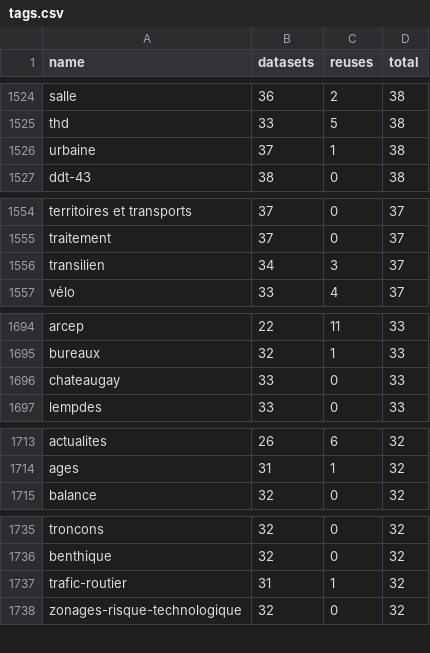
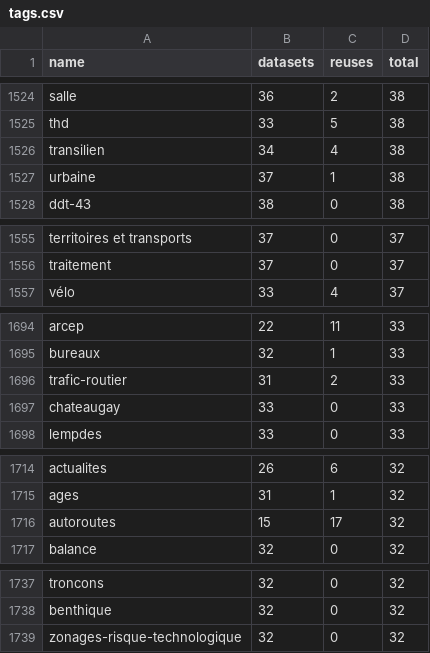
Before and after one commit to taniki/flat.dgfr, a CSV file: tags.csv, drawn as a sheet; only a part is shown, gaps mark what is left out; the diff covers the shown part only.

```diff
--- a/tags.csv
+++ b/tags.csv
@@ -1525,2 +1525,3 @@
 "thd";33;5;38
+"transilien";34;4;38
 "urbaine";37;1;38
@@ -1555,3 +1556,2 @@
 "traitement";37;0;37
-"transilien";34;3;37
 "vélo";33;4;37
@@ -1695,2 +1695,3 @@
 "bureaux";32;1;33
+"trafic-routier";31;2;33
 "chateaugay";33;0;33
@@ -1714,2 +1715,3 @@
 "ages";31;1;32
+"autoroutes";15;17;32
 "balance";32;0;32
@@ -1736,3 +1738,2 @@
 "benthique";32;0;32
-"trafic-routier";31;1;32
 "zonages-risque-technologique";32;0;32
```
Also changed, not shown: 8 added rows, 9 removed rows and 8 edited cells elsewhere in this file, 2 other files.
